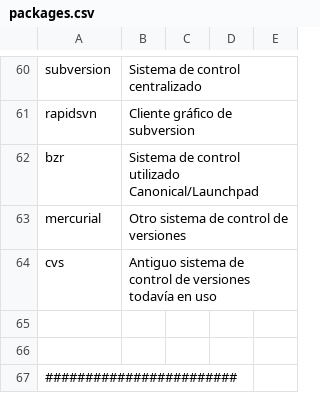
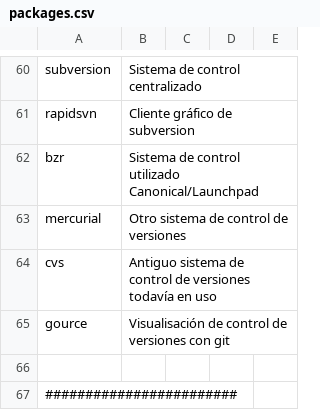
Before and after one commit to ACTLibre/black-sheep-linux, a CSV file: packages.csv, drawn as a sheet; only a part is shown, gaps mark what is left out.

Commit message:
Agregue gource a la lista de paquetes

```diff
--- a/packages.csv
+++ b/packages.csv
@@ -64,3 +64,3 @@ mercurial,                  Otro sistema de control de versiones
 cvs,                        Antiguo sistema de control de versiones todavía en uso
-
+gource,                     Visualisación de control de versiones con git
 
```
